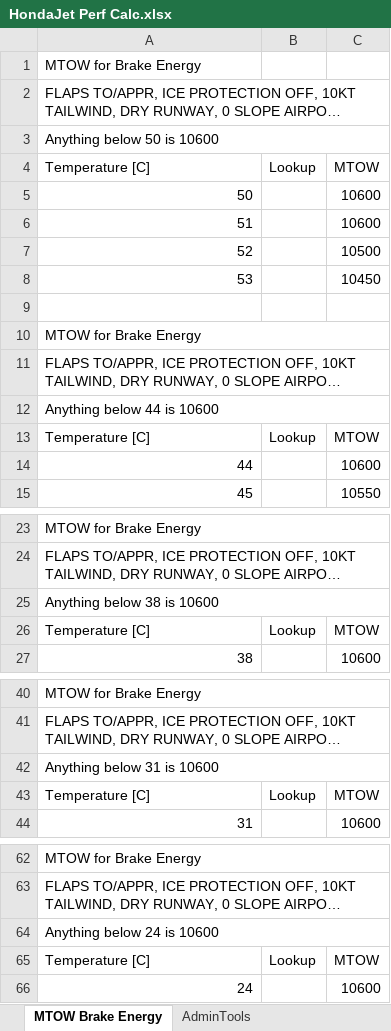
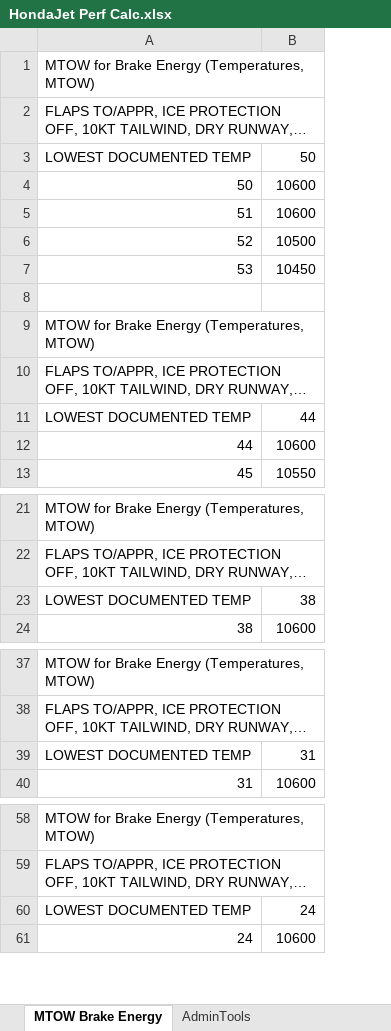
Before and after one commit to DocSemp/hjet-performance-calculator, an Excel workbook: HondaJet Perf Calc.xlsx, sheet MTOW Brake Energy, drawn as a sheet; only a part is shown, gaps mark what is left out; long unchanged cells end in …; values as stored, in another font and other column widths than the file's, no cell formats; removed rows and columns are numbered as before the commit, all else as after; the diff covers the shown part only; the diff names each change by its address in the sheet, - before the commit and + after, or states it on an @@ line.

Commit message:
Rework MTOW calculation to be much simpler
Reworked the MTOW Climb Requirements data tables and calculations to significantly simplify the formula used.

```diff
--- a/HondaJet Perf Calc.xlsx (sheet MTOW Brake Energy)
+++ b/HondaJet Perf Calc.xlsx (sheet MTOW Brake Energy)
-column B, row 4: Lookup; row 13: Lookup; row 26: Lookup; row 43: Lookup; row 65: Lookup
@@ column A renumbered between rows 1 and 253 @@
+A1:B1 merged
-row 3: Anything below 50 is 10600
-B3: MTOW
+B3: 50
-row 12: Anything below 44 is 10600
-B11: MTOW
+B11: 44
-row 25: Anything below 38 is 10600
-B23: MTOW
+B23: 38
-row 42: Anything below 31 is 10600
-B39: MTOW
+B39: 31
-row 64: Anything below 24 is 10600
-B60: MTOW
+B60: 24
```
Also changed, not shown: 1 removed row, 5 edited cells and merged cells elsewhere in this sheet, sheet MTOW Climb Requirements, sheet Calculator, cell formats, formulas that keep their value.
